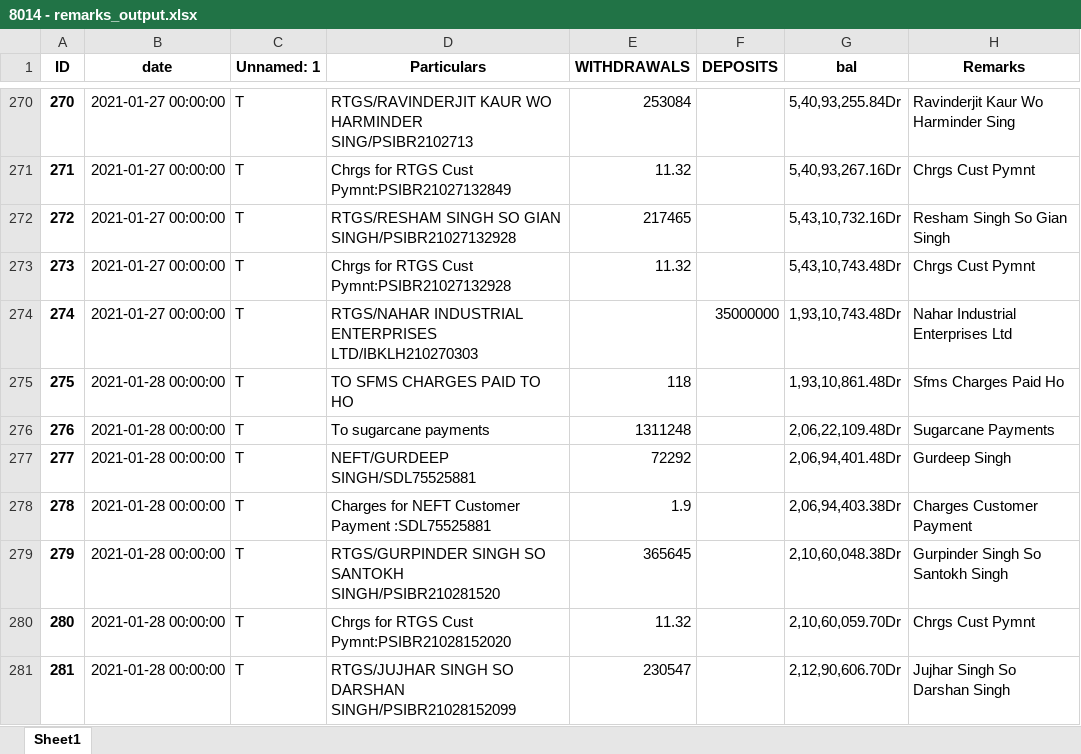
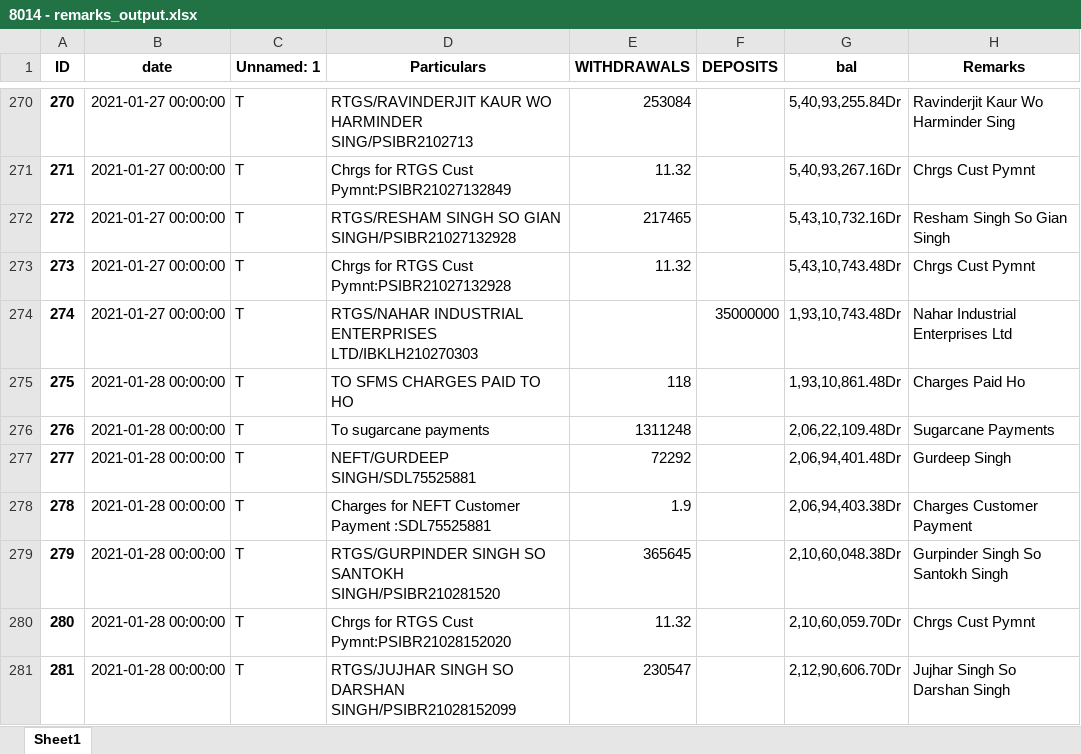
Before and after one commit to oron-sinaa/Bank-program-KGS, an Excel workbook: Bank program KGS/8014 - remarks_output.xlsx, sheet Sheet1, drawn as a sheet; only a part is shown, gaps mark what is left out; values as stored, in another font and other column widths than the file's, no borders; the diff names each change by its address in the sheet, - before the commit and + after, or states it on an @@ line.

```diff
--- a/Bank program KGS/8014 - remarks_output.xlsx (sheet Sheet1)
+++ b/Bank program KGS/8014 - remarks_output.xlsx (sheet Sheet1)
-H275 (Remarks): Sfms Charges Paid Ho
+H275 (Remarks): Charges Paid Ho
```
Also changed, not shown: Bank program KGS/8014 - total_output.xlsx, Bank program KGS/gvfp 838 - remarks_output.xlsx, 10 other files.
